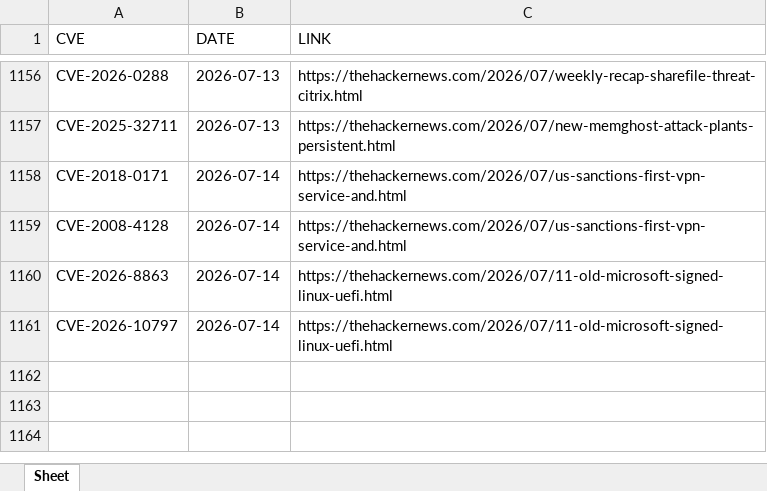
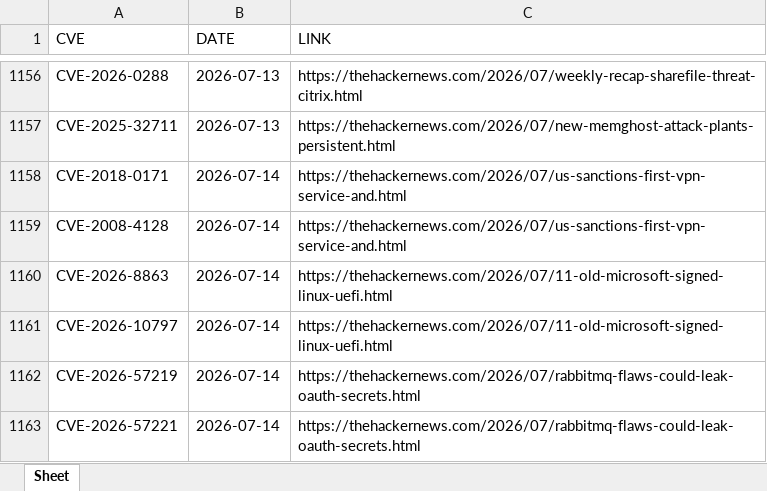
Before and after one commit to thanujbtech-lgtm/hackernews_cve, an Excel workbook: data.xlsx, sheet Sheet, drawn as a sheet; only a part is shown, gaps mark what is left out; values as stored, in another font and other column widths than the file's, no borders; the diff names each change by its address in the sheet, - before the commit and + after, or states it on an @@ line.

```diff
--- a/data.xlsx (sheet Sheet)
+++ b/data.xlsx (sheet Sheet)
+row 1162: CVE-2026-57219 | 2026-07-14 | https://thehackernews.com/2026/07/rabbitmq-flaws-could-leak-oauth-secrets.html
+row 1163: CVE-2026-57221 | 2026-07-14 | https://thehackernews.com/2026/07/rabbitmq-flaws-could-leak-oauth-secrets.html
```
